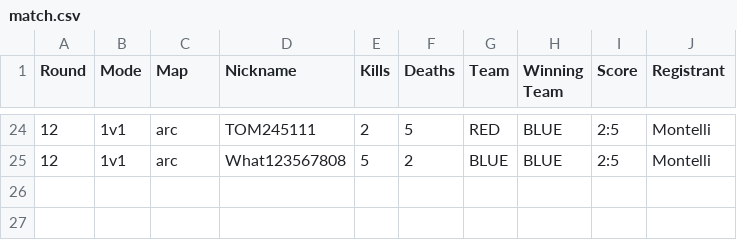
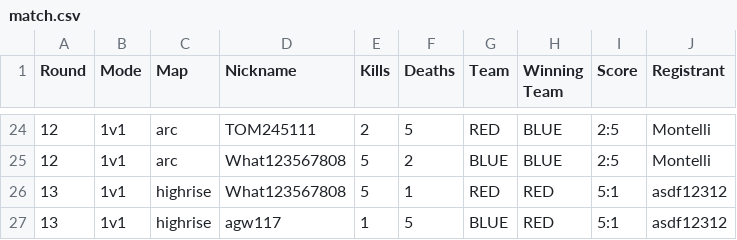
Before and after one commit to Yusi0/RLSS, a CSV file: match.csv, drawn as a sheet; only a part is shown, gaps mark what is left out.

Commit message:
REDLINER 전적 업데이트 (match.csv)

```diff
--- a/match.csv
+++ b/match.csv
@@ -25 +25,3 @@
 12,1v1,arc,What123567808,5,2,BLUE,BLUE,2:5,Montelli
+13,1v1,highrise,What123567808,5,1,RED,RED,5:1,asdf12312
+13,1v1,highrise,agw117,1,5,BLUE,RED,5:1,asdf12312
```
